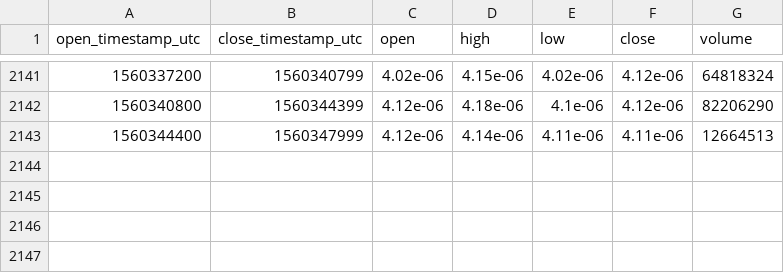
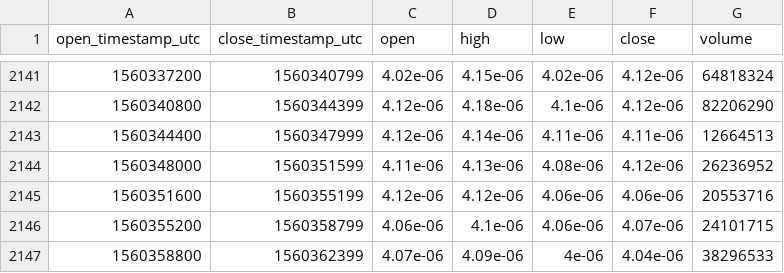
Before and after one commit to cryptobigbro/bitmex-TRXM19, a CSV file: bitmex-TRXM19-1h.csv, drawn as a sheet; only a part is shown, gaps mark what is left out.

Commit message:
Update OHLCV data.

```diff
--- a/bitmex-TRXM19-1h.csv
+++ b/bitmex-TRXM19-1h.csv
@@ -2143 +2143,5 @@ open_timestamp_utc,close_timestamp_utc,open,high,low,close,volume
 1560344400,1560347999,4.12e-06,4.14e-06,4.11e-06,4.11e-06,12664513
+1560348000,1560351599,4.11e-06,4.13e-06,4.08e-06,4.12e-06,26236952
+1560351600,1560355199,4.12e-06,4.12e-06,4.06e-06,4.06e-06,20553716
+1560355200,1560358799,4.06e-06,4.1e-06,4.06e-06,4.07e-06,24101715
+1560358800,1560362399,4.07e-06,4.09e-06,4e-06,4.04e-06,38296533
```
